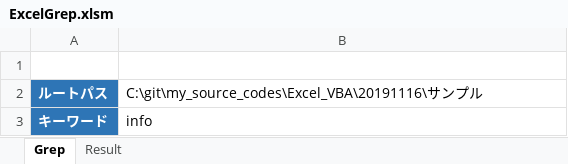
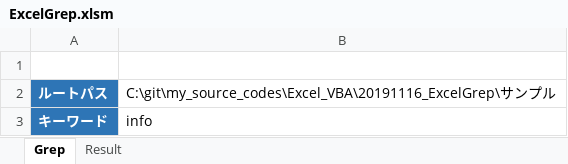
Before and after one commit to yumitsuchikura/my_source_codes, an Excel workbook: Excel_VBA/20191116_ExcelGrep/ExcelGrep.xlsm, sheet Grep, drawn as a sheet; values as stored, in another font and other column widths than the file's, no borders; charts and pictures not drawn; the diff names each change by its address in the sheet, - before the commit and + after, or states it on an @@ line.

```diff
--- a/Excel_VBA/20191116_ExcelGrep/ExcelGrep.xlsm (sheet Grep)
+++ b/Excel_VBA/20191116_ExcelGrep/ExcelGrep.xlsm (sheet Grep)
-B2: C:\git\my_source_codes\Excel_VBA\20191116\サン…
+B2: C:\git\my_source_codes\Excel_VBA\20191116_ExcelGrep\サン…
```
Also changed, not shown: sheet Result, charts or pictures.
